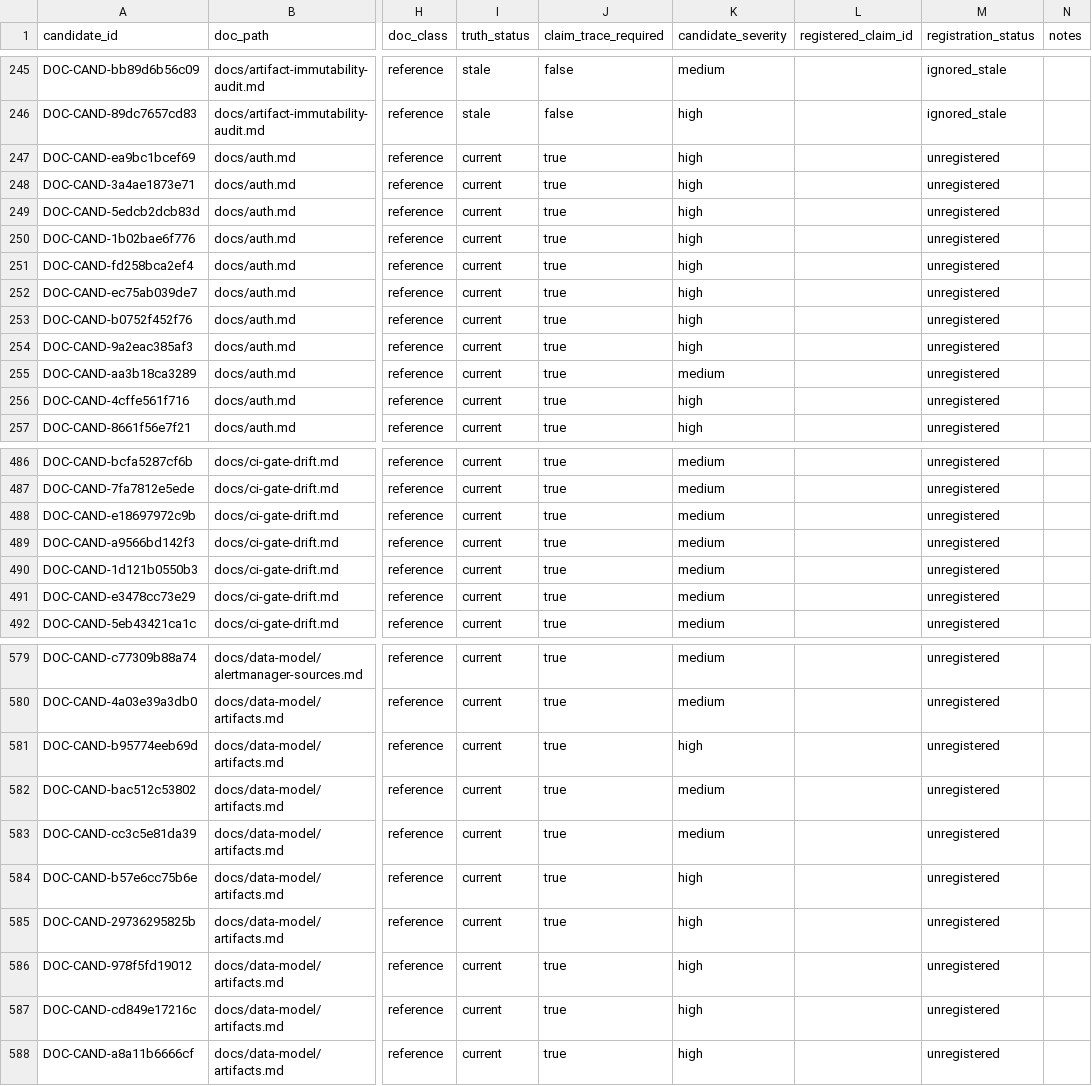
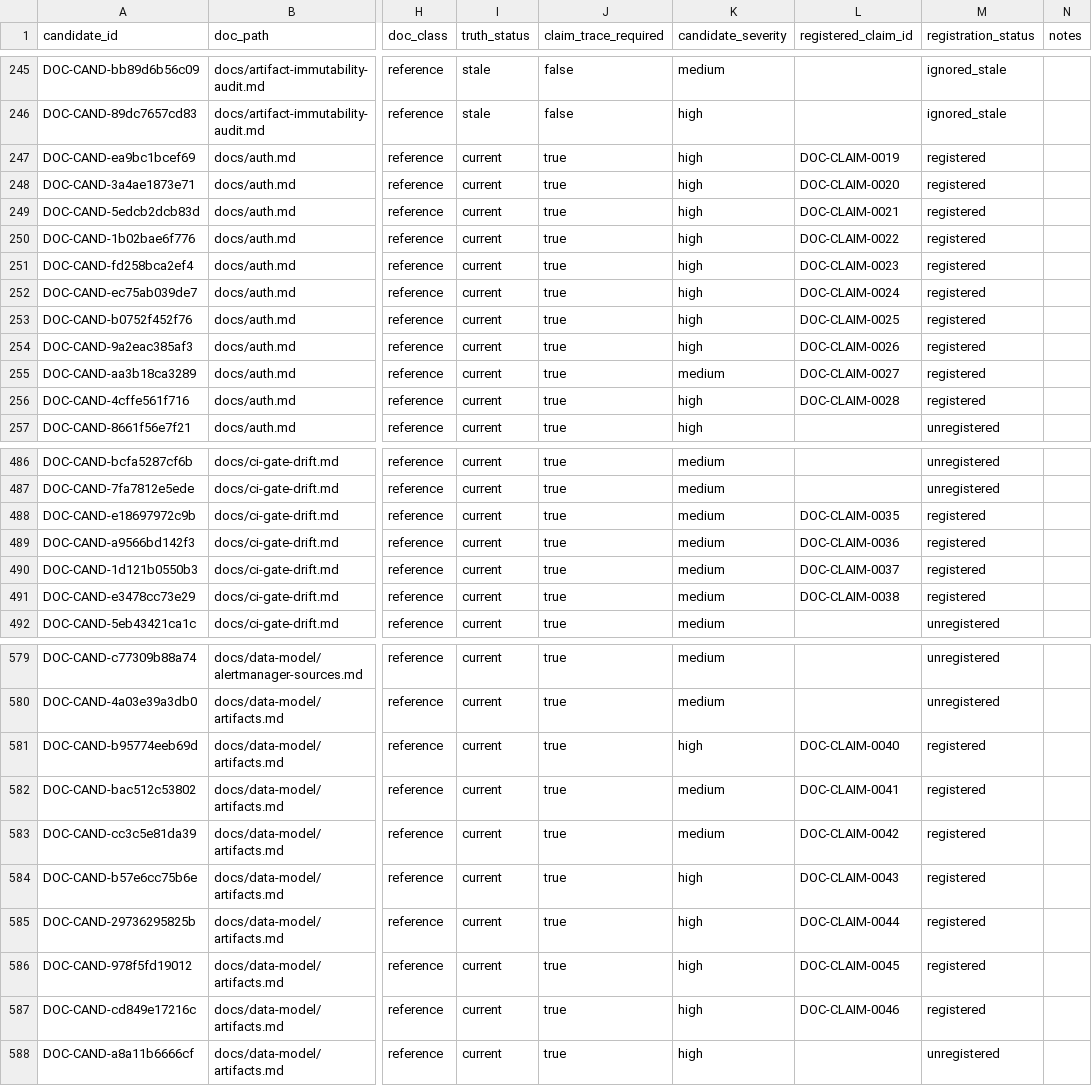
Before and after one commit to s1onique/k9b, a CSV file: docs/claims/generated_claim_candidates.csv, drawn as a sheet; only a part is shown, gaps mark what is left out; the diff covers the shown part only; the diff names each change by its address in the sheet, - before the commit and + after, or states it on an @@ line.

Commit message:
Expand claims registry to 66 claims with bidirectional candidate linkage
- Expand docs_claims_registry.csv from 18 to 66 claims (DOC-CLAIM-0001 to DOC-CLAIM-0066)
- Add candidate_ids column linking each new claim to generated_claim_candidates.csv
- Expand docs_claim_traceability_matrix.csv with 48 placeholder rows for new claims
- Update generated_claim_candidates.csv with registered_claim_id back-links

Verifier hardening:
- verify_docs_claims_registry.py: hard-enforce bidirectional linkage as ERROR
- Upgraded backlink symmetry check: warning -> error level
- Fixed scope: check membership in specific claim's candidate_ids, not global set
- Added 3 new negative self-tests for candidate_ids invariants
- Added check_candidate_ids_valid to self-test runner
- Removed orphaned code block and duplicate function definitions

All 18 self-tests pass. All 4 docs truthfulness verifiers pass (55 total checks).

```diff
--- a/docs/claims/generated_claim_candidates.csv
+++ b/docs/claims/generated_claim_candidates.csv
-L247 (registered_claim_id): (empty)
+L247 (registered_claim_id): DOC-CLAIM-0019
-M247:M256 (registration_status): unregistered
+M247:M256 (registration_status): registered
-L248 (registered_claim_id): (empty)
+L248 (registered_claim_id): DOC-CLAIM-0020
-L249 (registered_claim_id): (empty)
+L249 (registered_claim_id): DOC-CLAIM-0021
-L250 (registered_claim_id): (empty)
+L250 (registered_claim_id): DOC-CLAIM-0022
-L251 (registered_claim_id): (empty)
+L251 (registered_claim_id): DOC-CLAIM-0023
-L252 (registered_claim_id): (empty)
+L252 (registered_claim_id): DOC-CLAIM-0024
-L253 (registered_claim_id): (empty)
+L253 (registered_claim_id): DOC-CLAIM-0025
-L254 (registered_claim_id): (empty)
+L254 (registered_claim_id): DOC-CLAIM-0026
-L255 (registered_claim_id): (empty)
+L255 (registered_claim_id): DOC-CLAIM-0027
-L256 (registered_claim_id): (empty)
+L256 (registered_claim_id): DOC-CLAIM-0028
-L488 (registered_claim_id): (empty)
+L488 (registered_claim_id): DOC-CLAIM-0035
-M488:M491 (registration_status): unregistered
+M488:M491 (registration_status): registered
-L489 (registered_claim_id): (empty)
+L489 (registered_claim_id): DOC-CLAIM-0036
-L490 (registered_claim_id): (empty)
+L490 (registered_claim_id): DOC-CLAIM-0037
-L491 (registered_claim_id): (empty)
+L491 (registered_claim_id): DOC-CLAIM-0038
-L581 (registered_claim_id): (empty)
+L581 (registered_claim_id): DOC-CLAIM-0040
-M581:M587 (registration_status): unregistered
+M581:M587 (registration_status): registered
-L582 (registered_claim_id): (empty)
+L582 (registered_claim_id): DOC-CLAIM-0041
-L583 (registered_claim_id): (empty)
+L583 (registered_claim_id): DOC-CLAIM-0042
-L584 (registered_claim_id): (empty)
+L584 (registered_claim_id): DOC-CLAIM-0043
-L585 (registered_claim_id): (empty)
+L585 (registered_claim_id): DOC-CLAIM-0044
-L586 (registered_claim_id): (empty)
+L586 (registered_claim_id): DOC-CLAIM-0045
-L587 (registered_claim_id): (empty)
+L587 (registered_claim_id): DOC-CLAIM-0046
```
Also changed, not shown: 54 edited cells elsewhere in this file, docs/claims/docs_claim_traceability_matrix.csv, 3 other files.
